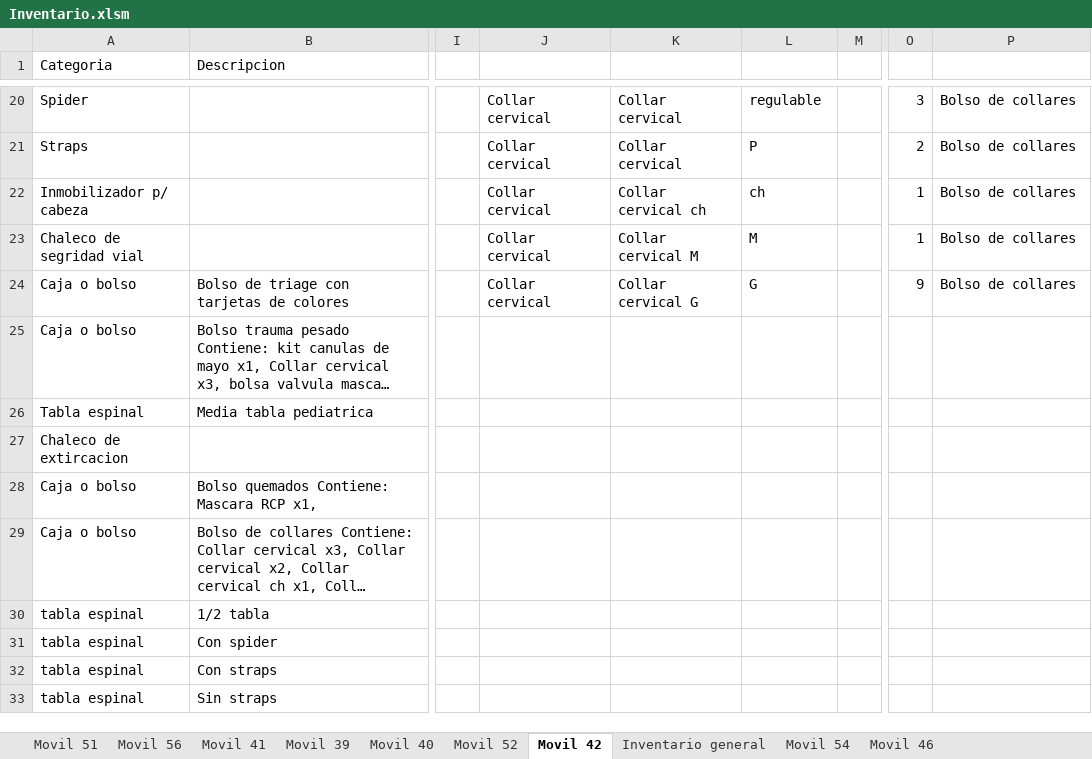
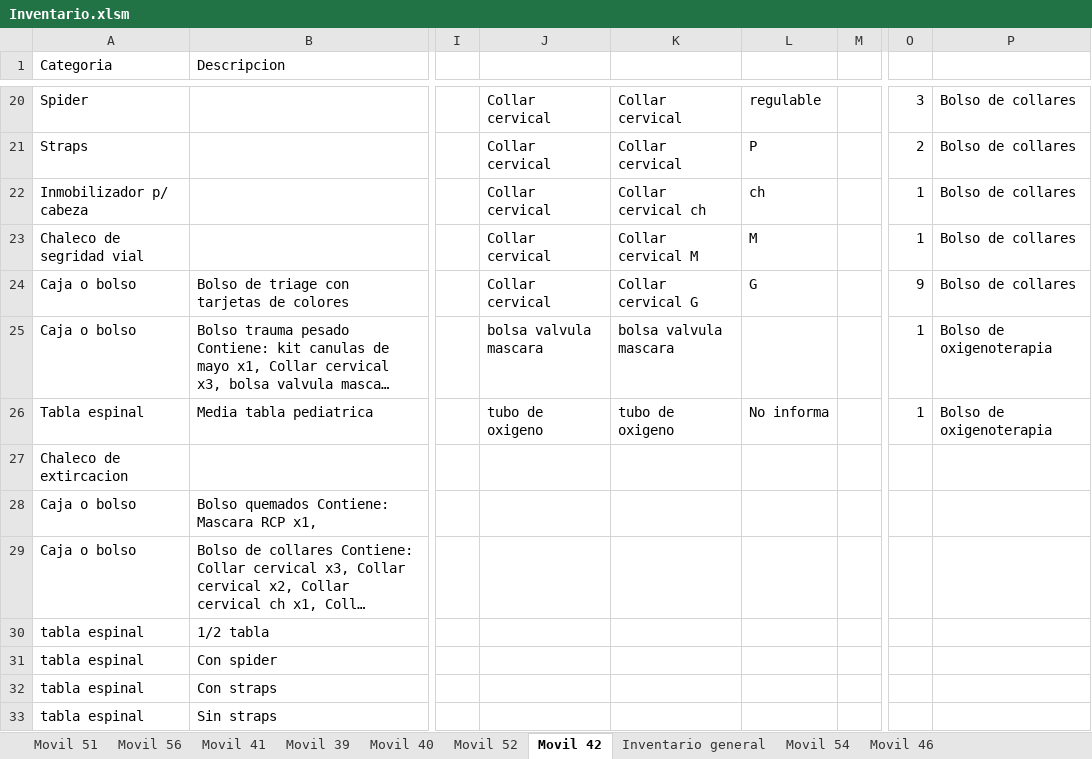
Before and after one commit to martov1/inventarioBros, an Excel workbook: Inventario.xlsm, sheet Movil 42, drawn as a sheet; only a part is shown, gaps mark what is left out; long unchanged cells end in …; values as stored, in another font and other column widths than the file's, no borders; table styles not drawn; the diff names each change by its address in the sheet, - before the commit and + after, or states it on an @@ line.

```diff
--- a/Inventario.xlsm (sheet Movil 42)
+++ b/Inventario.xlsm (sheet Movil 42)
-J25: (empty)
+J25: bolsa valvula mascara
-K25: (empty)
+K25: bolsa valvula mascara
-O25:O26: (empty)
+O25:O26: 1
-P25:P26: (empty)
+P25:P26: Bolso de oxigenoterapia
-J26: (empty)
+J26: tubo de oxigeno
-K26: (empty)
+K26: tubo de oxigeno
-L26: (empty)
+L26: No informa
```
Also changed, not shown: sheet Movil 49, sheet Configuracion, other sheet tabs.
